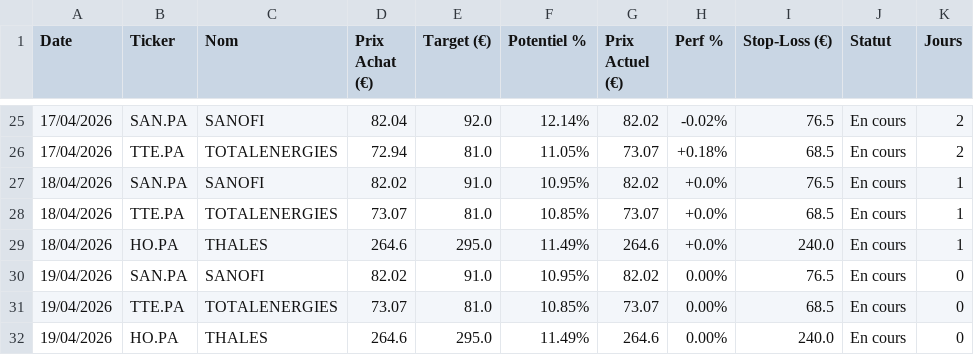
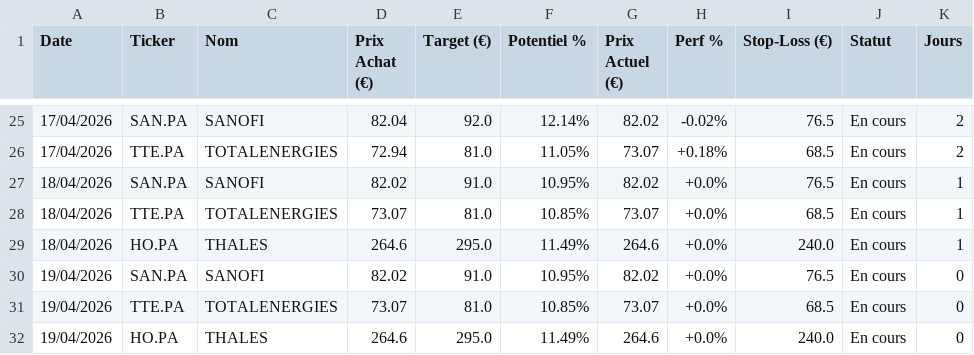
Before and after one commit to mikesyl/agent-bourse, a CSV file: historique.csv, drawn as a sheet; only a part is shown, gaps mark what is left out.

Commit message:
Mise a jour tracker

```diff
--- a/historique.csv
+++ b/historique.csv
@@ -29,4 +29,4 @@ Date,Ticker,Nom,Prix Achat (€),Target (€),Potentiel %,Prix Actuel (€),Perf
 18/04/2026,HO.PA,THALES,264.6,295.0,11.49%,264.6,+0.0%,240.0,En cours,1
-19/04/2026,SAN.PA,SANOFI,82.02,91.0,10.95%,82.02,0.00%,76.5,En cours,0
-19/04/2026,TTE.PA,TOTALENERGIES,73.07,81.0,10.85%,73.07,0.00%,68.5,En cours,0
-19/04/2026,HO.PA,THALES,264.6,295.0,11.49%,264.6,0.00%,240.0,En cours,0
+19/04/2026,SAN.PA,SANOFI,82.02,91.0,10.95%,82.02,+0.0%,76.5,En cours,0
+19/04/2026,TTE.PA,TOTALENERGIES,73.07,81.0,10.85%,73.07,+0.0%,68.5,En cours,0
+19/04/2026,HO.PA,THALES,264.6,295.0,11.49%,264.6,+0.0%,240.0,En cours,0
```
